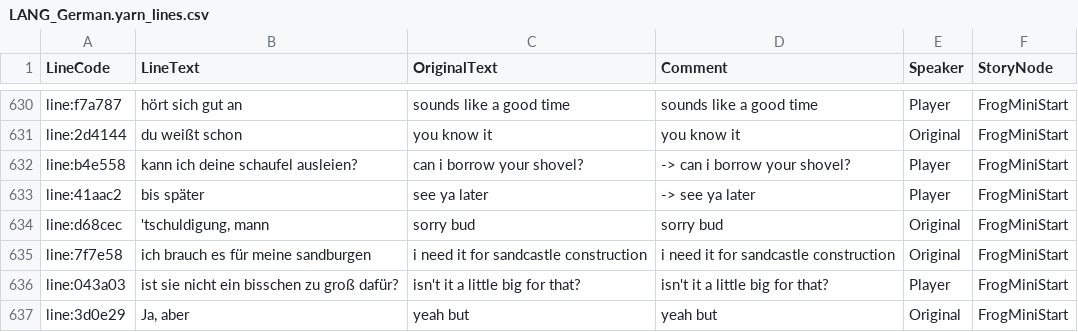
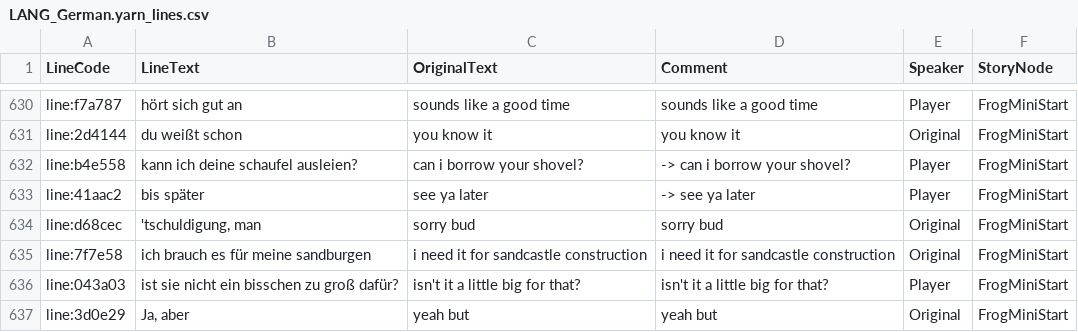
Before and after one commit to Fox-Network/ashorthike-translation-de, a CSV file: LANG_German.yarn_lines.csv, drawn as a sheet; only a part is shown, gaps mark what is left out.

Commit message:
Update LANG_German.yarn_lines.csv

```diff
--- a/LANG_German.yarn_lines.csv
+++ b/LANG_German.yarn_lines.csv
@@ -633,3 +633,3 @@ line:b4e558,kann ich deine schaufel ausleien?,can i borrow your shovel?,-> can i
 line:41aac2,bis später,see ya later,-> see ya later,Player,FrogMiniStart
-line:d68cec,"'tschuldigung, mann",sorry bud,sorry bud,Original,FrogMiniStart
+line:d68cec,"'tschuldigung, man",sorry bud,sorry bud,Original,FrogMiniStart
 line:7f7e58,ich brauch es für meine sandburgen,i need it for sandcastle construction,i need it for sandcastle construction,Original,FrogMiniStart
```
